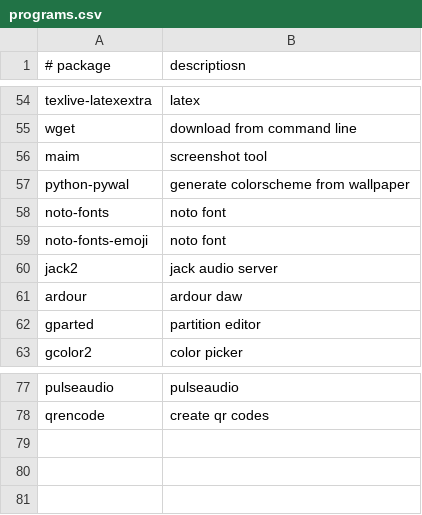
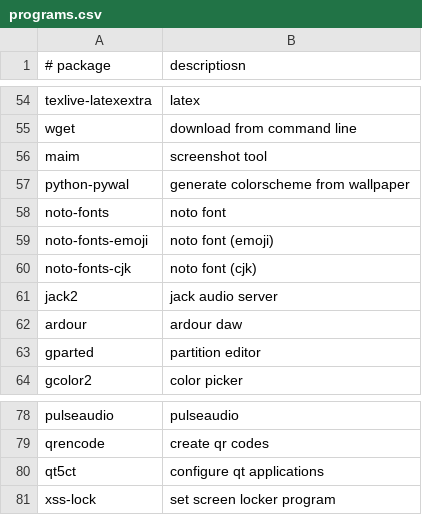
Before and after one commit to yoannlr/old-dotfiles, a CSV file: programs.csv, drawn as a sheet; only a part is shown, gaps mark what is left out.

```diff
--- a/programs.csv
+++ b/programs.csv
@@ -58,3 +58,4 @@ python-pywal,generate colorscheme from wallpaper
 noto-fonts,noto font
-noto-fonts-emoji,noto font
+noto-fonts-emoji,noto font (emoji)
+noto-fonts-cjk,noto font (cjk)
 jack2,jack audio server
@@ -78 +79,3 @@ pulseaudio,pulseaudio
 qrencode,create qr codes
+qt5ct,configure qt applications
+xss-lock,set screen locker program
```
Also changed, not shown: 18 other files.
